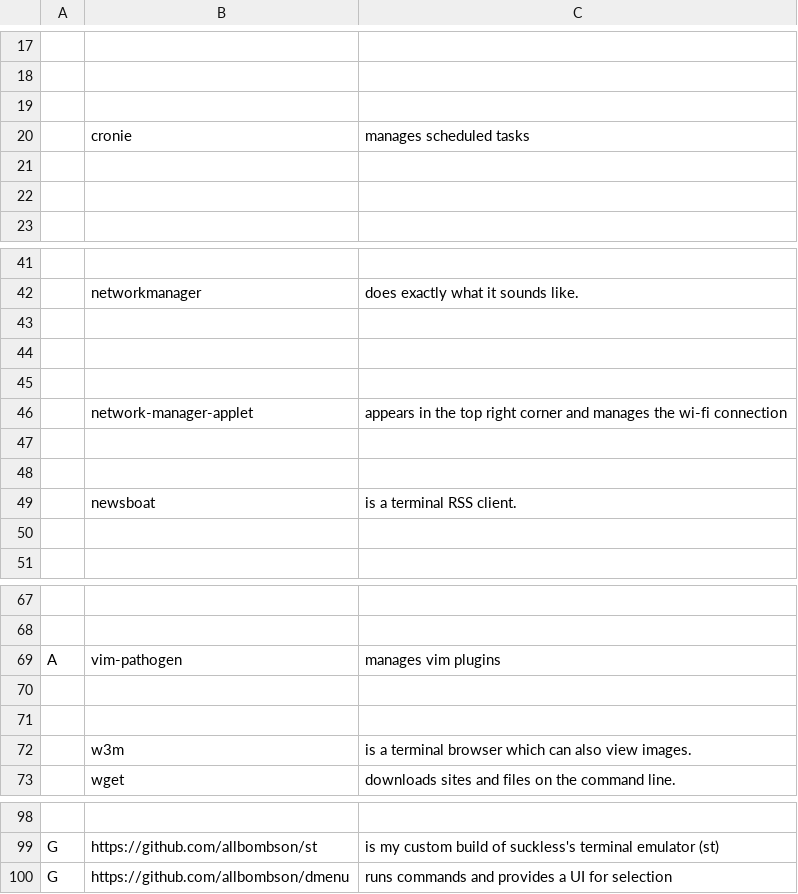
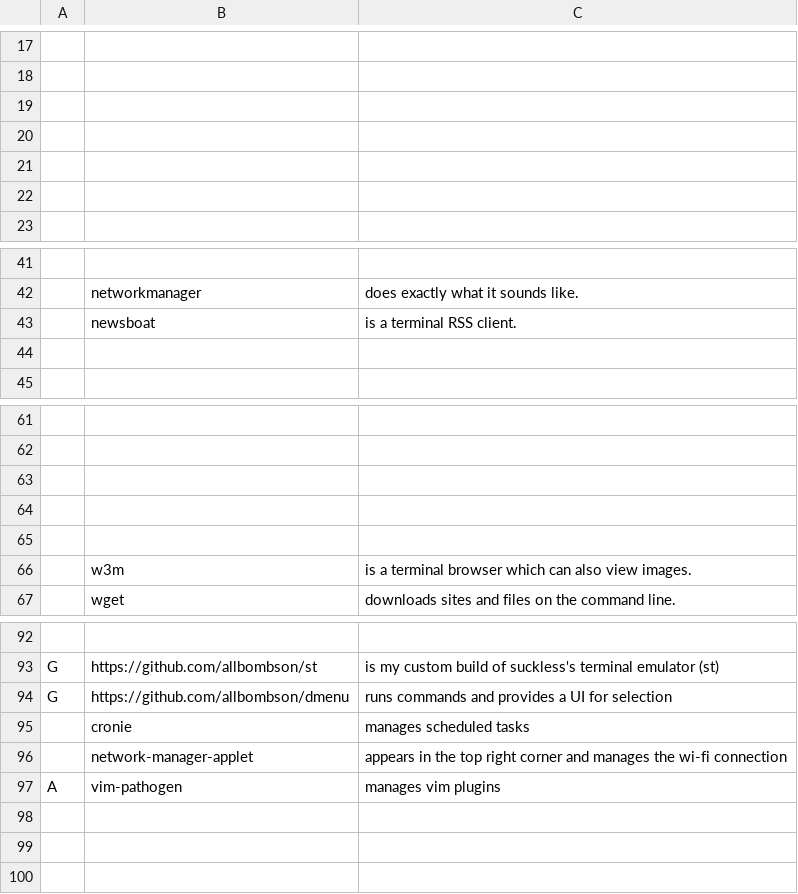
Before and after one commit to allbombson/TARBS, a CSV file: progs.csv, drawn as a sheet; only a part is shown, gaps mark what is left out; removed rows and columns are numbered as before the commit, all else as after; the diff names each change by its address in the sheet, - before the commit and + after, or states it on an @@ line.

Commit message:
Update progs.csv

```diff
--- a/progs.csv
+++ b/progs.csv
-row 20:  | cronie | manages scheduled tasks
+row 20: (empty)
-row 43: (empty)
-row 44: (empty)
-row 45: (empty)
-row 47: (empty)
-row 48: (empty)
-row 63: A | vim-pathogen | manages vim plugins
+row 63: (empty)
+row 95:  | cronie | manages scheduled tasks
@@ row 46 moved to row 96: network-manager-applet @@
+row 97: A | vim-pathogen | manages vim plugins
```
